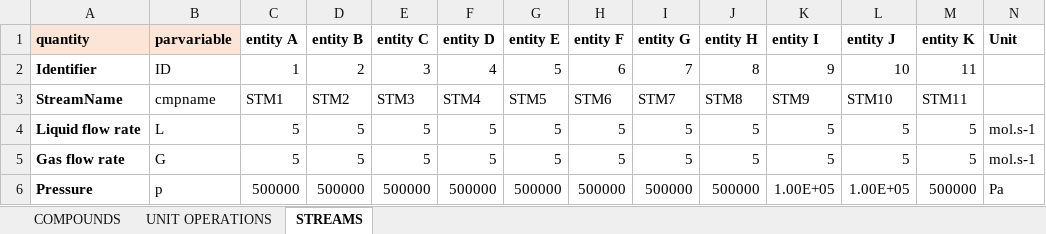
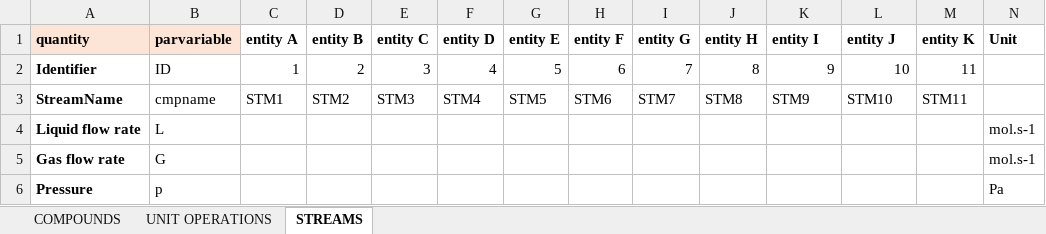
Before and after one commit to triceert/CS, an Excel workbook: MatlabWD/Data.xlsx, sheet STREAMS, drawn as a sheet; only a part is shown; values as stored, in another font and other column widths than the file's, no borders; the diff covers the shown part only; the diff names each change by its address in the sheet, - before the commit and + after, or states it on an @@ line.

```diff
--- a/MatlabWD/Data.xlsx (sheet STREAMS)
+++ b/MatlabWD/Data.xlsx (sheet STREAMS)
-C4:C5 (entity A): 5
+C4:C5 (entity A): (empty)
-D4:D5 (entity B): 5
+D4:D5 (entity B): (empty)
-E4:E5 (entity C): 5
+E4:E5 (entity C): (empty)
-F4:F5 (entity D): 5
+F4:F5 (entity D): (empty)
-G4:G5 (entity E): 5
+G4:G5 (entity E): (empty)
-H4:H5 (entity F): 5
+H4:H5 (entity F): (empty)
-I4:I5 (entity G): 5
+I4:I5 (entity G): (empty)
-J4:J5 (entity H): 5
+J4:J5 (entity H): (empty)
-K4:K5 (entity I): 5
+K4:K5 (entity I): (empty)
-L4:L5 (entity J): 5
+L4:L5 (entity J): (empty)
-M4:M5 (entity K): 5
+M4:M5 (entity K): (empty)
-C6 (entity A): 500000
+C6 (entity A): (empty)
-D6 (entity B): 500000
+D6 (entity B): (empty)
-E6 (entity C): 500000
+E6 (entity C): (empty)
-F6 (entity D): 500000
+F6 (entity D): (empty)
-G6 (entity E): 500000
+G6 (entity E): (empty)
-H6 (entity F): 500000
+H6 (entity F): (empty)
-I6 (entity G): 500000
+I6 (entity G): (empty)
-J6 (entity H): 500000
+J6 (entity H): (empty)
-K6 (entity I): 1.00E+05
+K6 (entity I): (empty)
-L6 (entity J): 1.00E+05
+L6 (entity J): (empty)
-M6 (entity K): 500000
+M6 (entity K): (empty)
```
Also changed, not shown: 187 edited cells elsewhere in this sheet, 2 other files.
